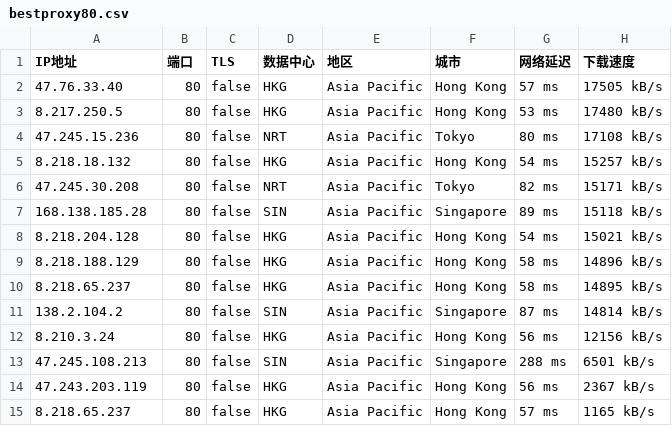
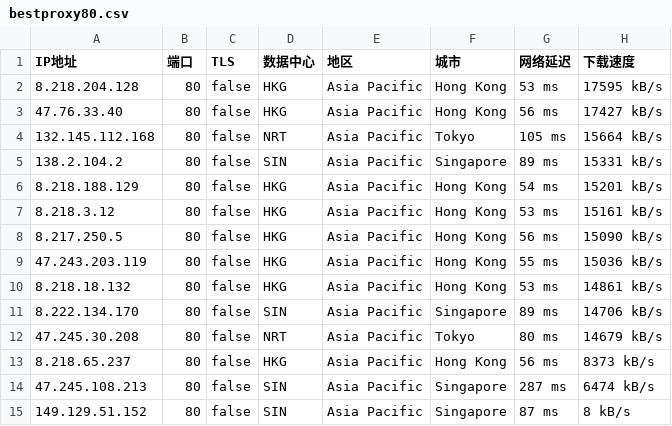
Before and after one commit to greycc2021/iptools, a CSV file: iptest/bestproxy80.csv, drawn as a sheet.

Commit message:
Update:2024-03-28-05:00:01

```diff
--- a/iptest/bestproxy80.csv
+++ b/iptest/bestproxy80.csv
@@ -1,15 +1,15 @@
 IP地址,端口,TLS,数据中心,地区,城市,网络延迟,下载速度
-47.76.33.40,80,false,HKG,Asia Pacific,Hong Kong,57 ms,17505 kB/s
-8.217.250.5,80,false,HKG,Asia Pacific,Hong Kong,53 ms,17480 kB/s
-47.245.15.236,80,false,NRT,Asia Pacific,Tokyo,80 ms,17108 kB/s
-8.218.18.132,80,false,HKG,Asia Pacific,Hong Kong,54 ms,15257 kB/s
-47.245.30.208,80,false,NRT,Asia Pacific,Tokyo,82 ms,15171 kB/s
-168.138.185.28,80,false,SIN,Asia Pacific,Singapore,89 ms,15118 kB/s
-8.218.204.128,80,false,HKG,Asia Pacific,Hong Kong,54 ms,15021 kB/s
-8.218.188.129,80,false,HKG,Asia Pacific,Hong Kong,58 ms,14896 kB/s
-8.218.65.237,80,false,HKG,Asia Pacific,Hong Kong,58 ms,14895 kB/s
-138.2.104.2,80,false,SIN,Asia Pacific,Singapore,87 ms,14814 kB/s
-8.210.3.24,80,false,HKG,Asia Pacific,Hong Kong,56 ms,12156 kB/s
-47.245.108.213,80,false,SIN,Asia Pacific,Singapore,288 ms,6501 kB/s
-47.243.203.119,80,false,HKG,Asia Pacific,Hong Kong,56 ms,2367 kB/s
-8.218.65.237,80,false,HKG,Asia Pacific,Hong Kong,57 ms,1165 kB/s
+8.218.204.128,80,false,HKG,Asia Pacific,Hong Kong,53 ms,17595 kB/s
+47.76.33.40,80,false,HKG,Asia Pacific,Hong Kong,56 ms,17427 kB/s
+132.145.112.168,80,false,NRT,Asia Pacific,Tokyo,105 ms,15664 kB/s
+138.2.104.2,80,false,SIN,Asia Pacific,Singapore,89 ms,15331 kB/s
+8.218.188.129,80,false,HKG,Asia Pacific,Hong Kong,54 ms,15201 kB/s
+8.218.3.12,80,false,HKG,Asia Pacific,Hong Kong,53 ms,15161 kB/s
+8.217.250.5,80,false,HKG,Asia Pacific,Hong Kong,56 ms,15090 kB/s
+47.243.203.119,80,false,HKG,Asia Pacific,Hong Kong,55 ms,15036 kB/s
+8.218.18.132,80,false,HKG,Asia Pacific,Hong Kong,53 ms,14861 kB/s
+8.222.134.170,80,false,SIN,Asia Pacific,Singapore,89 ms,14706 kB/s
+47.245.30.208,80,false,NRT,Asia Pacific,Tokyo,80 ms,14679 kB/s
+8.218.65.237,80,false,HKG,Asia Pacific,Hong Kong,56 ms,8373 kB/s
+47.245.108.213,80,false,SIN,Asia Pacific,Singapore,287 ms,6474 kB/s
+149.129.51.152,80,false,SIN,Asia Pacific,Singapore,87 ms,8 kB/s
```
